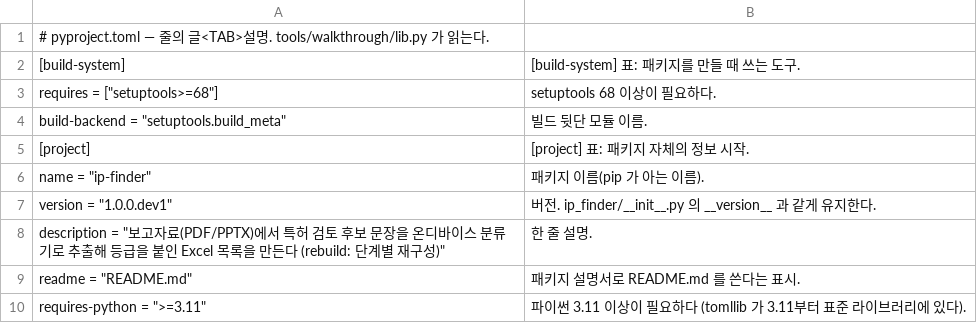
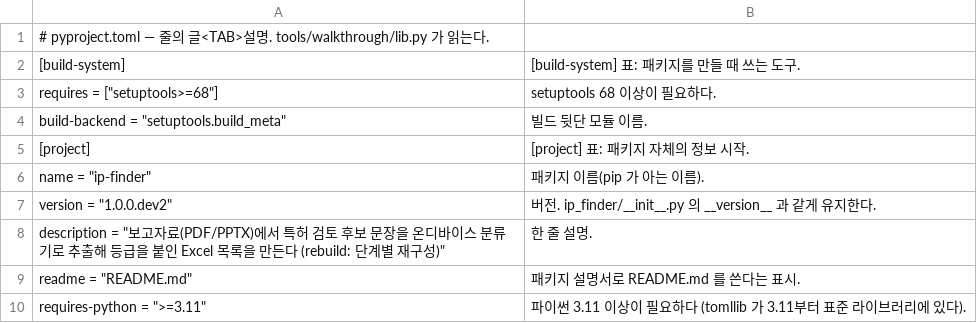
Before and after one commit to HyungKim/IP_finder, a TSV file: tools/walkthrough/notes/pyproject.toml.tsv, drawn as a sheet; only a part is shown.

```diff
--- a/tools/walkthrough/notes/pyproject.toml.tsv
+++ b/tools/walkthrough/notes/pyproject.toml.tsv
@@ -6,3 +6,3 @@ build-backend = "setuptools.build_meta"	빌드 뒷단 모듈 이름.
 name = "ip-finder"	패키지 이름(pip 가 아는 이름).
-version = "1.0.0.dev1"	버전. ip_finder/__init__.py 의 __version__ 과 같게 유지한다.
+version = "1.0.0.dev2"	버전. ip_finder/__init__.py 의 __version__ 과 같게 유지한다.
 description = "보고자료(PDF/PPTX)에서 특허 검토 후보 문장을 온디바이스 분류기로 추출해 등급을 붙인 Excel 목록을 만든다 (rebuild: 단계별 재구성)"	한 줄 설명.
```
Also changed, not shown: tools/walkthrough/notes/ip_finder____init__.py.tsv.
